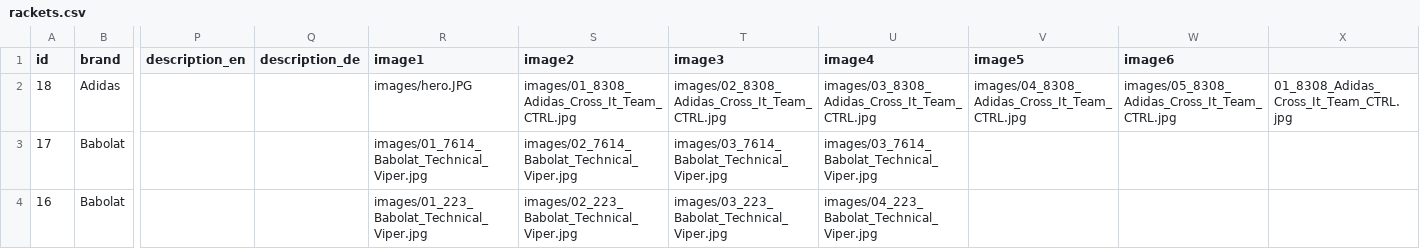
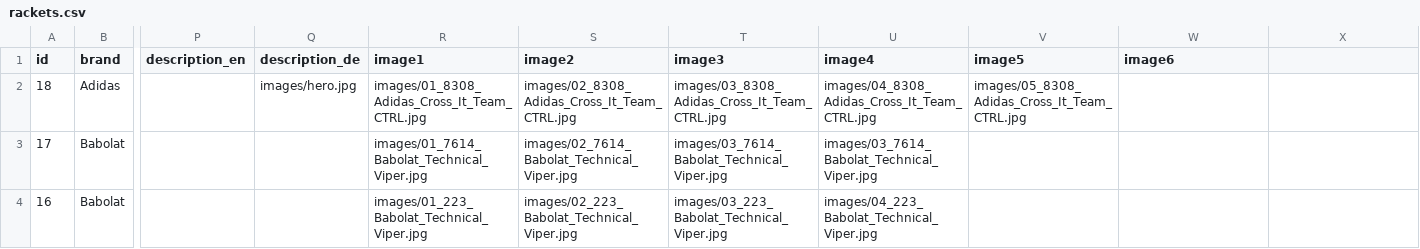
Before and after one commit to padel666/padel666.github.io, a CSV file: rackets.csv, drawn as a sheet; only a part is shown, gaps mark what is left out; the diff names each change by its address in the sheet, - before the commit and + after, or states it on an @@ line.

Commit message:
Update rackets.csv

```diff
--- a/rackets.csv
+++ b/rackets.csv
-Q2 (description_de): (empty)
+Q2 (description_de): images/hero.jpg
-R2 (image1): images/hero.JPG
+R2 (image1): images/01_8308_Adidas_Cross_It_Team_CTRL.jpg
-S2 (image2): images/01_8308_Adidas_Cross_It_Team_CTRL.jpg
+S2 (image2): images/02_8308_Adidas_Cross_It_Team_CTRL.jpg
-T2 (image3): images/02_8308_Adidas_Cross_It_Team_CTRL.jpg
+T2 (image3): images/03_8308_Adidas_Cross_It_Team_CTRL.jpg
-U2 (image4): images/03_8308_Adidas_Cross_It_Team_CTRL.jpg
+U2 (image4): images/04_8308_Adidas_Cross_It_Team_CTRL.jpg
-V2 (image5): images/04_8308_Adidas_Cross_It_Team_CTRL.jpg
+V2 (image5): images/05_8308_Adidas_Cross_It_Team_CTRL.jpg
-W2 (image6): images/05_8308_Adidas_Cross_It_Team_CTRL.jpg
+W2 (image6): (empty)
-X2: 01_8308_Adidas_Cross_It_Team_CTRL.jpg
+X2: (empty)
```
